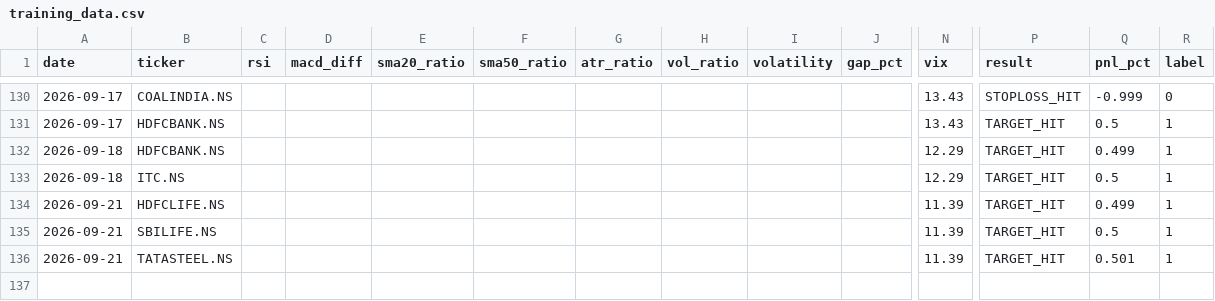
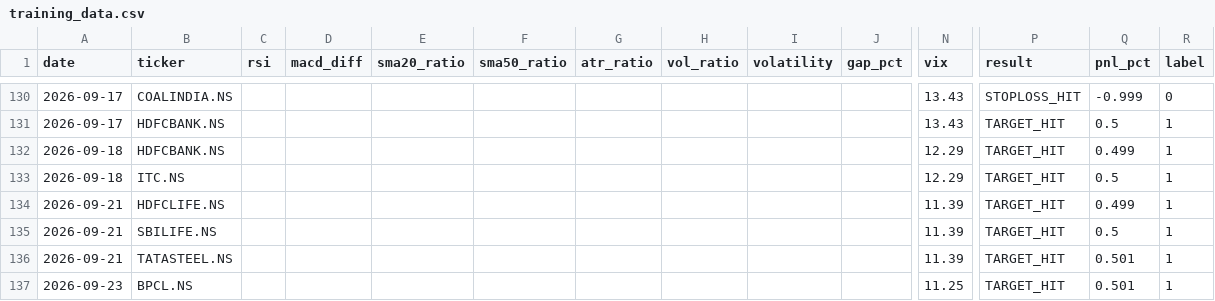
Before and after one commit to gangeshchawla/intraday-signals, a CSV file: logs/training_data.csv, drawn as a sheet; only a part is shown, gaps mark what is left out; rows hold the shown columns only; the diff names each change by its address in the sheet, - before the commit and + after, or states it on an @@ line.

Commit message:
📊 Auto-update logs/training_data.csv

```diff
--- a/logs/training_data.csv
+++ b/logs/training_data.csv
+row 137: 2026-09-23 | BPCL.NS |  |  |  |  |  |  |  |  | 11.25 | TARGET_HIT | 0.501 | 1
```
